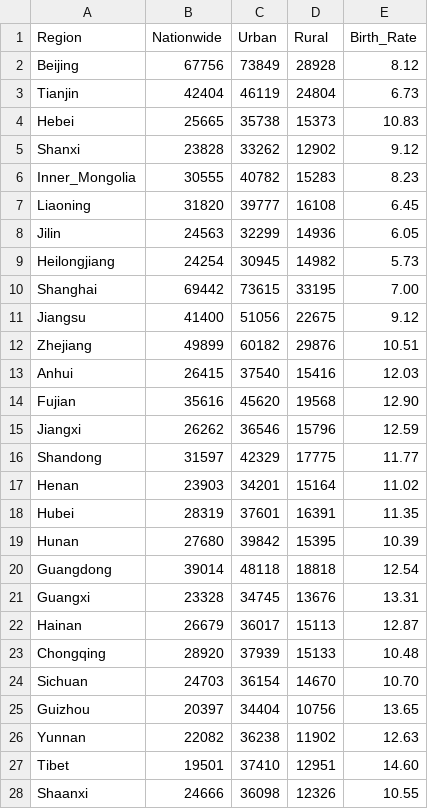
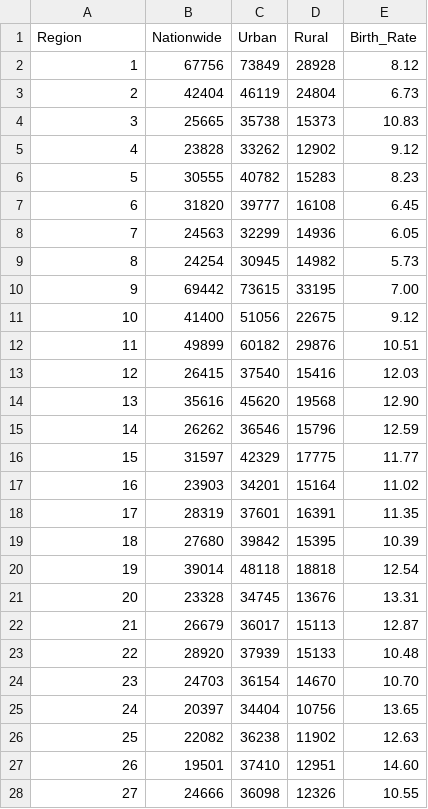
Before and after one commit to yinthan/ECON323-China-Polulation, a CSV file: regional.csv, drawn as a sheet; only a part is shown; the diff covers the shown part only.

Commit message:
Add files via upload

```diff
--- a/regional.csv
+++ b/regional.csv
@@ -1,28 +1,28 @@
 Region,Nationwide,Urban,Rural,Birth_Rate
-Beijing,67756,73849,28928,8.12
-Tianjin,42404,46119,24804,6.73
-Hebei,25665,35738,15373,10.83
-Shanxi,23828,33262,12902,9.12
-Inner_Mongolia,30555,40782,15283,8.23
-Liaoning,31820,39777,16108,6.45
-Jilin,24563,32299,14936,6.05
-Heilongjiang,24254,30945,14982,5.73
-Shanghai,69442,73615,33195,7.00
-Jiangsu,41400,51056,22675,9.12
-Zhejiang,49899,60182,29876,10.51
-Anhui,26415,37540,15416,12.03
-Fujian,35616,45620,19568,12.90
-Jiangxi,26262,36546,15796,12.59
-Shandong,31597,42329,17775,11.77
-Henan,23903,34201,15164,11.02
-Hubei,28319,37601,16391,11.35
-Hunan,27680,39842,15395,10.39
-Guangdong,39014,48118,18818,12.54
-Guangxi,23328,34745,13676,13.31
-Hainan,26679,36017,15113,12.87
-Chongqing,28920,37939,15133,10.48
-Sichuan,24703,36154,14670,10.70
-Guizhou,20397,34404,10756,13.65
-Yunnan,22082,36238,11902,12.63
-Tibet,19501,37410,12951,14.60
-Shaanxi,24666,36098,12326,10.55
+1,67756,73849,28928,8.12
+2,42404,46119,24804,6.73
+3,25665,35738,15373,10.83
+4,23828,33262,12902,9.12
+5,30555,40782,15283,8.23
+6,31820,39777,16108,6.45
+7,24563,32299,14936,6.05
+8,24254,30945,14982,5.73
+9,69442,73615,33195,7.00
+10,41400,51056,22675,9.12
+11,49899,60182,29876,10.51
+12,26415,37540,15416,12.03
+13,35616,45620,19568,12.90
+14,26262,36546,15796,12.59
+15,31597,42329,17775,11.77
+16,23903,34201,15164,11.02
+17,28319,37601,16391,11.35
+18,27680,39842,15395,10.39
+19,39014,48118,18818,12.54
+20,23328,34745,13676,13.31
+21,26679,36017,15113,12.87
+22,28920,37939,15133,10.48
+23,24703,36154,14670,10.70
+24,20397,34404,10756,13.65
+25,22082,36238,11902,12.63
+26,19501,37410,12951,14.60
+27,24666,36098,12326,10.55
```
Also changed, not shown: 4 edited cells elsewhere in this file.
